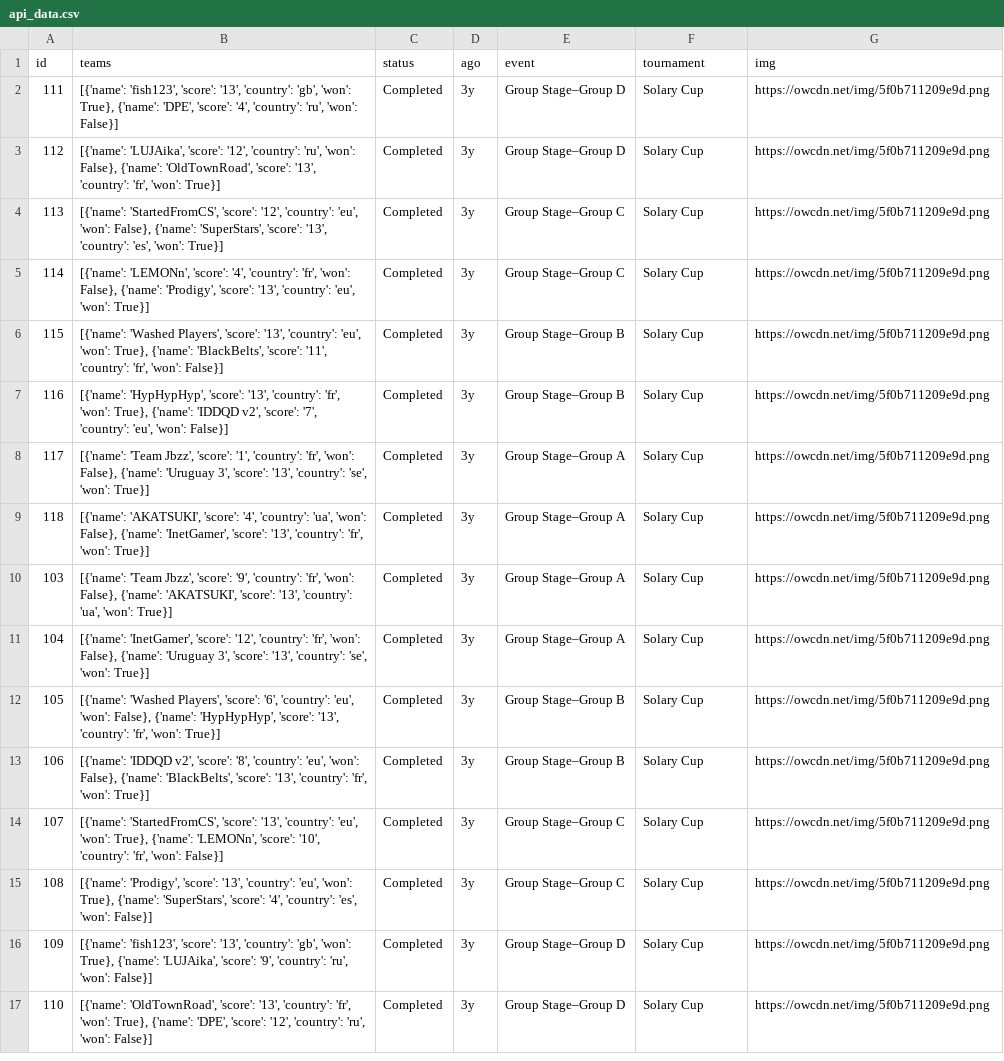
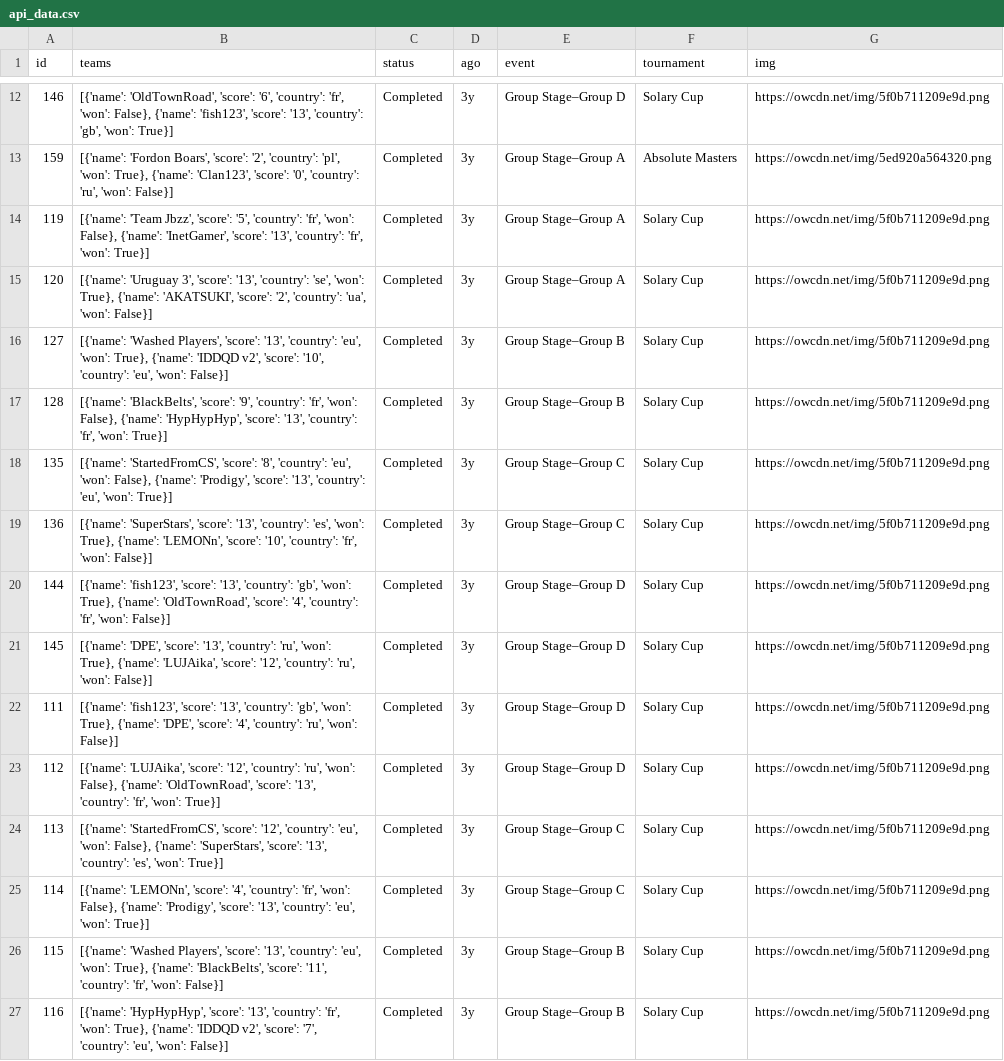
Before and after one commit to harpoonwithaz/VCT_match_predictior, a CSV file: data/raw_data/match_results/api_data.csv, drawn as a sheet; only a part is shown, gaps mark what is left out; the shorter side is filled out with more unchanged rows; the diff covers the shown part only.

```diff
--- a/data/raw_data/match_results/api_data.csv
+++ b/data/raw_data/match_results/api_data.csv
@@ -2 +12,11 @@ id,teams,status,ago,event,tournament,img
+146,"[{'name': 'OldTownRoad', 'score': '6', 'country': 'fr', 'won': False}, {'name': 'fish123', 'score': '13', 'country': 'gb', 'won': True}]",Completed,3y,Group Stage–Group D,Solary Cup,https://owcdn.net/img/5f0b711209e9d.png
+159,"[{'name': 'Fordon Boars', 'score': '2', 'country': 'pl', 'won': True}, {'name': 'Clan123', 'score': '0', 'country': 'ru', 'won': False}]",Completed,3y,Group Stage–Group A,Absolute Masters,https://owcdn.net/img/5ed920a564320.png
+119,"[{'name': 'Team Jbzz', 'score': '5', 'country': 'fr', 'won': False}, {'name': 'InetGamer', 'score': '13', 'country': 'fr', 'won': True}]",Completed,3y,Group Stage–Group A,Solary Cup,https://owcdn.net/img/5f0b711209e9d.png
+120,"[{'name': 'Uruguay 3', 'score': '13', 'country': 'se', 'won': True}, {'name': 'AKATSUKI', 'score': '2', 'country': 'ua', 'won': False}]",Completed,3y,Group Stage–Group A,Solary Cup,https://owcdn.net/img/5f0b711209e9d.png
+127,"[{'name': 'Washed Players', 'score': '13', 'country': 'eu', 'won': True}, {'name': 'IDDQD v2', 'score': '10', 'country': 'eu', 'won': False}]",Completed,3y,Group Stage–Group B,Solary Cup,https://owcdn.net/img/5f0b711209e9d.png
+128,"[{'name': 'BlackBelts', 'score': '9', 'country': 'fr', 'won': False}, {'name': 'HypHypHyp', 'score': '13', 'country': 'fr', 'won': True}]",Completed,3y,Group Stage–Group B,Solary Cup,https://owcdn.net/img/5f0b711209e9d.png
+135,"[{'name': 'StartedFromCS', 'score': '8', 'country': 'eu', 'won': False}, {'name': 'Prodigy', 'score': '13', 'country': 'eu', 'won': True}]",Completed,3y,Group Stage–Group C,Solary Cup,https://owcdn.net/img/5f0b711209e9d.png
+136,"[{'name': 'SuperStars', 'score': '13', 'country': 'es', 'won': True}, {'name': 'LEMONn', 'score': '10', 'country': 'fr', 'won': False}]",Completed,3y,Group Stage–Group C,Solary Cup,https://owcdn.net/img/5f0b711209e9d.png
+144,"[{'name': 'fish123', 'score': '13', 'country': 'gb', 'won': True}, {'name': 'OldTownRoad', 'score': '4', 'country': 'fr', 'won': False}]",Completed,3y,Group Stage–Group D,Solary Cup,https://owcdn.net/img/5f0b711209e9d.png
+145,"[{'name': 'DPE', 'score': '13', 'country': 'ru', 'won': True}, {'name': 'LUJAika', 'score': '12', 'country': 'ru', 'won': False}]",Completed,3y,Group Stage–Group D,Solary Cup,https://owcdn.net/img/5f0b711209e9d.png
 111,"[{'name': 'fish123', 'score': '13', 'country': 'gb', 'won': True}, {'name': 'DPE', 'score': '4', 'country': 'ru', 'won': False}]",Completed,3y,Group Stage–Group D,Solary Cup,https://owcdn.net/img/5f0b711209e9d.png
```
Also changed, not shown: 10 added rows elsewhere in this file, 2 other files.
